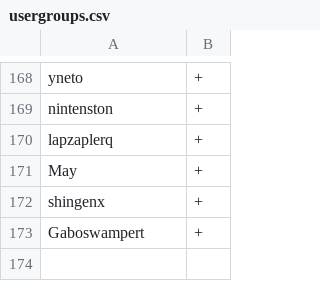
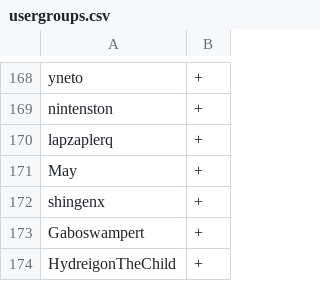
Before and after one commit to scoopapa/DH2, a CSV file: config/usergroups.csv, drawn as a sheet; only a part is shown, gaps mark what is left out.

Commit message:
Update usergroups.csv

```diff
--- a/config/usergroups.csv
+++ b/config/usergroups.csv
@@ -173 +173,2 @@ shingenx,+
 Gaboswampert,+
+HydreigonTheChild,+
```
